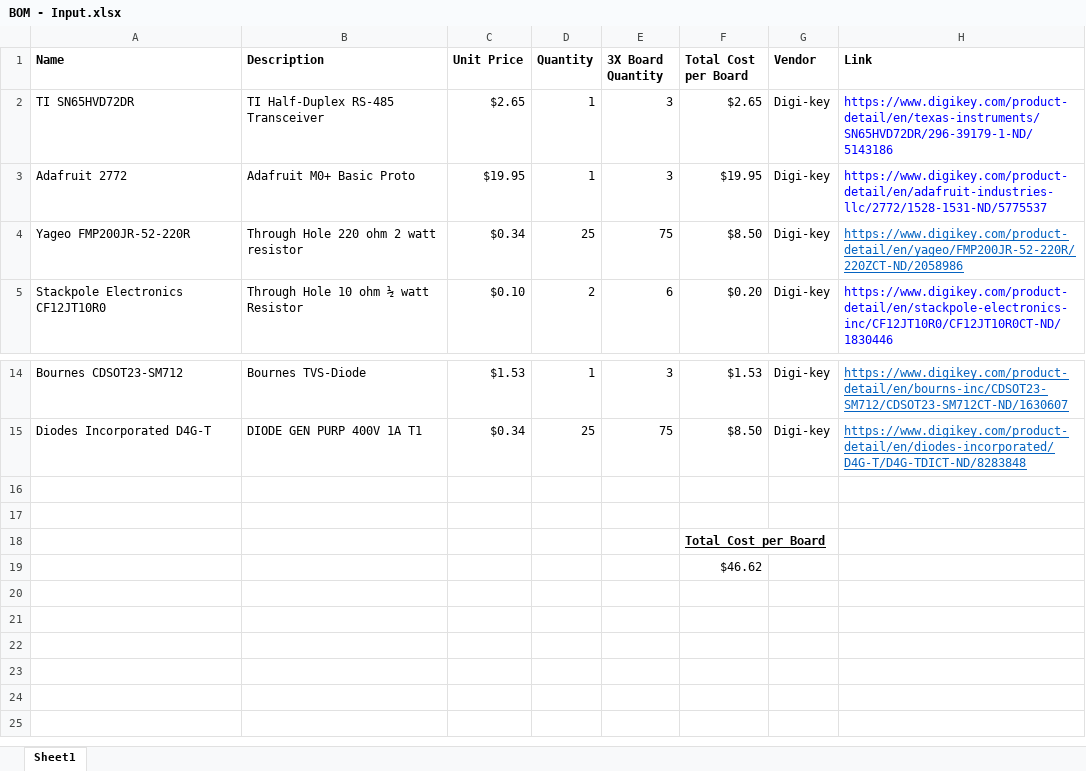
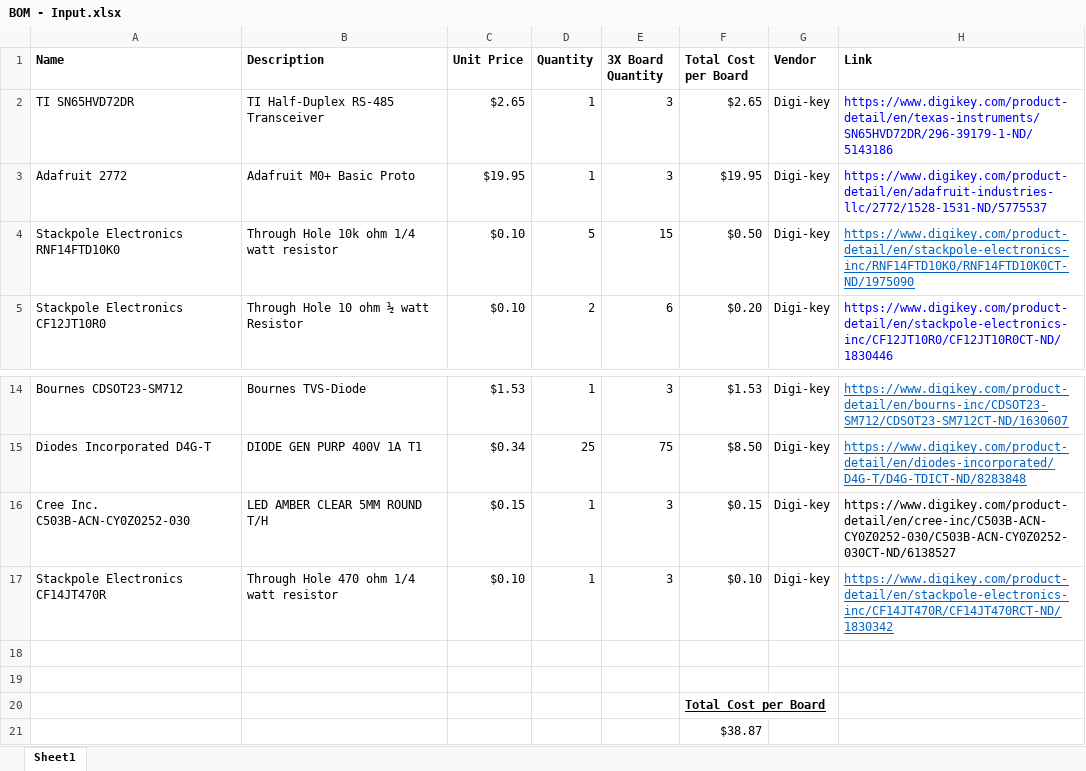
Before and after one commit to PinballWizards/Input, an Excel workbook: BOM - Input.xlsx, sheet Sheet1, drawn as a sheet; only a part is shown, gaps mark what is left out; values as stored, in another font and other column widths than the file's, no borders; removed rows and columns are numbered as before the commit, all else as after; the diff names each change by its address in the sheet, - before the commit and + after, or states it on an @@ line.

Commit message:
BOM update

```diff
--- a/BOM - Input.xlsx (sheet Sheet1)
+++ b/BOM - Input.xlsx (sheet Sheet1)
-row 4: Yageo FMP200JR-52-220R | Through Hole 220 ohm 2 watt resistor | $0.34 | 25 | 75 | $8.50 | Digi-key | https://www.digikey.com/product-detail/en/yageo/FMP200JR-52-220R/220ZCT-ND/2058986
+row 4: Stackpole Electronics RNF14FTD10K0 | Through Hole 10k ohm 1/4 watt resistor | $0.10 | 5 | 15 | $0.50 | Digi-key | https://www.digikey.com/product-detail/en/stackpole-electronics-inc/RNF14FTD10K0/RNF14FTD10K0CT-ND/1975090
+row 16: Cree Inc. C503B-ACN-CY0Z0252-030 | LED AMBER CLEAR 5MM ROUND T/H | $0.15 | 1 | 3 | $0.15 | Digi-key | https://www.digikey.com/product-detail/en/cree-inc/C503B-ACN-CY0Z0252-030/C503B-ACN-CY0Z0252-030CT-ND/6138527
+row 17: Stackpole Electronics CF14JT470R | Through Hole 470 ohm 1/4 watt resistor | $0.10 | 1 | 3 | $0.10 | Digi-key | https://www.digikey.com/product-detail/en/stackpole-electronics-inc/CF14JT470R/CF14JT470RCT-ND/1830342
-F21 (Total Cost per Board): $46.62
+F21 (Total Cost per Board): $38.87
```
